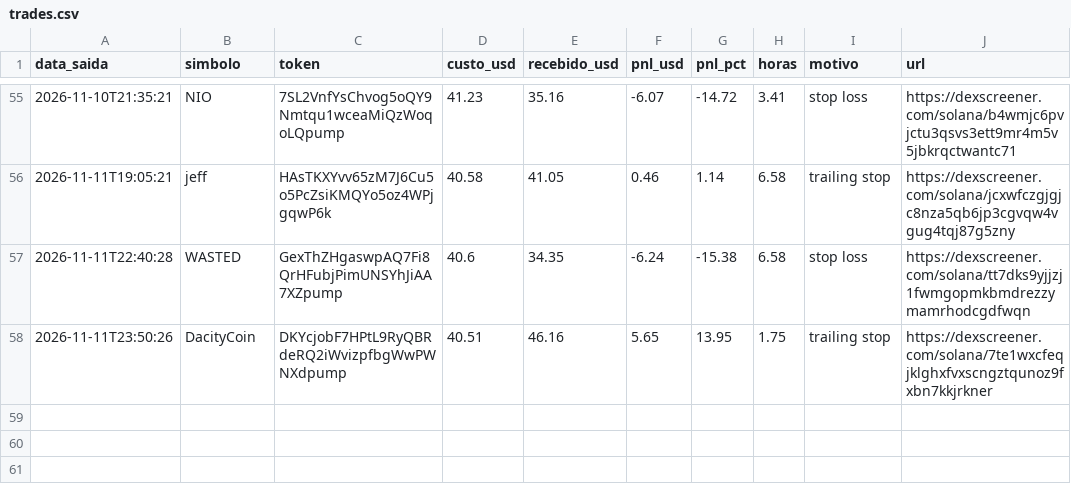
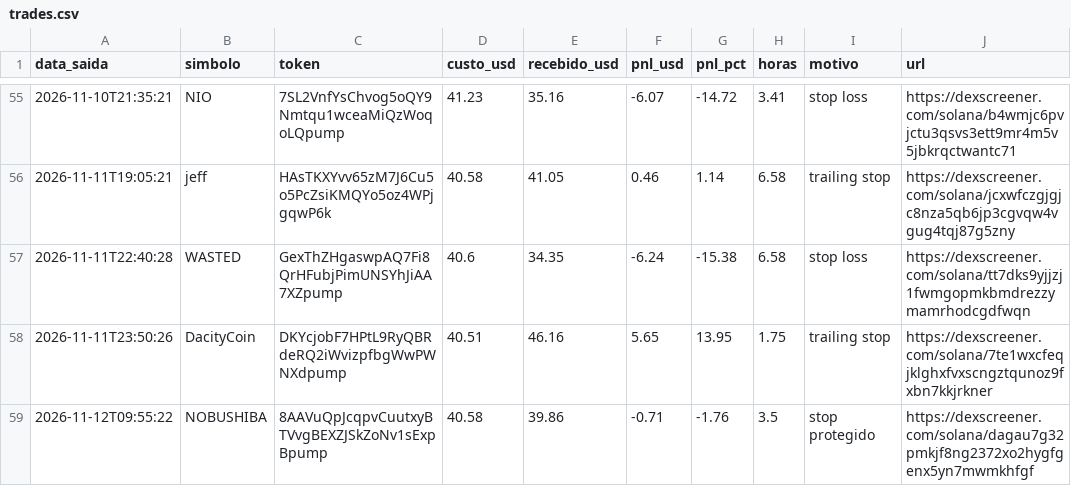
Before and after one commit to Herlms/bot-memecoins, a CSV file: trades.csv, drawn as a sheet; only a part is shown, gaps mark what is left out.

```diff
--- a/trades.csv
+++ b/trades.csv
@@ -58 +58,2 @@ data_saida,simbolo,token,custo_usd,recebido_usd,pnl_usd,pnl_pct,horas,motivo,url
 2026-11-11T23:50:26,DacityCoin,DKYcjobF7HPtL9RyQBRdeRQ2iWvizpfbgWwPWNXdpump,40.51,46.16,5.65,13.95,1.75,trailing stop,https://dexscreener.com/solana/7te1wxcfeqjklghxfvxscngztqunoz9fxbn7kkjrkner
+2026-11-12T09:55:22,NOBUSHIBA,8AAVuQpJcqpvCuutxyBTVvgBEXZJSkZoNv1sExpBpump,40.58,39.86,-0.71,-1.76,3.5,stop protegido,https://dexscreener.com/solana/dagau7g32pmkjf8ng2372xo2hygfgenx5yn7mwmkhfgf
```
Also changed, not shown: 3 other files.
